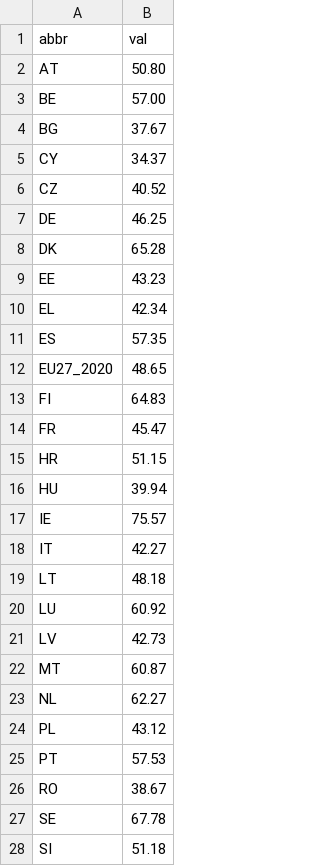
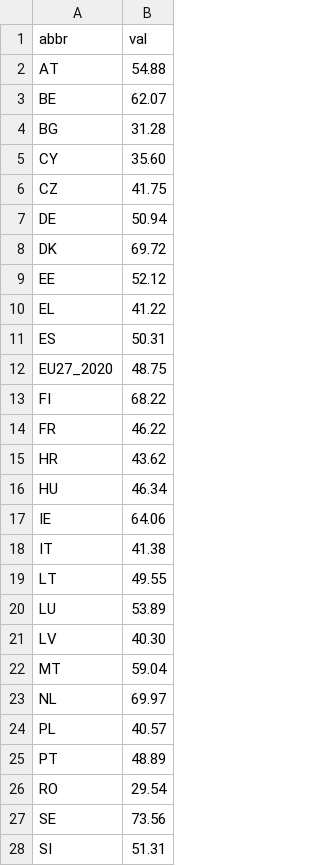
Before and after one commit to lisboncouncil/green-digital-competitive-index, a CSV file: i_main.csv, drawn as a sheet; only a part is shown; the diff covers the shown part only.

Commit message:
update main data

```diff
--- a/i_main.csv
+++ b/i_main.csv
@@ -1,28 +1,28 @@
 "abbr","val"
-"AT",50.80
-"BE",57.00
-"BG",37.67
-"CY",34.37
-"CZ",40.52
-"DE",46.25
-"DK",65.28
-"EE",43.23
-"EL",42.34
-"ES",57.35
-"EU27_2020",48.65
-"FI",64.83
-"FR",45.47
-"HR",51.15
-"HU",39.94
-"IE",75.57
-"IT",42.27
-"LT",48.18
-"LU",60.92
-"LV",42.73
-"MT",60.87
-"NL",62.27
-"PL",43.12
-"PT",57.53
-"RO",38.67
-"SE",67.78
-"SI",51.18
+"AT",54.88
+"BE",62.07
+"BG",31.28
+"CY",35.60
+"CZ",41.75
+"DE",50.94
+"DK",69.72
+"EE",52.12
+"EL",41.22
+"ES",50.31
+"EU27_2020",48.75
+"FI",68.22
+"FR",46.22
+"HR",43.62
+"HU",46.34
+"IE",64.06
+"IT",41.38
+"LT",49.55
+"LU",53.89
+"LV",40.30
+"MT",59.04
+"NL",69.97
+"PL",40.57
+"PT",48.89
+"RO",29.54
+"SE",73.56
+"SI",51.31
```
Also changed, not shown: 1 edited cell elsewhere in this file.
